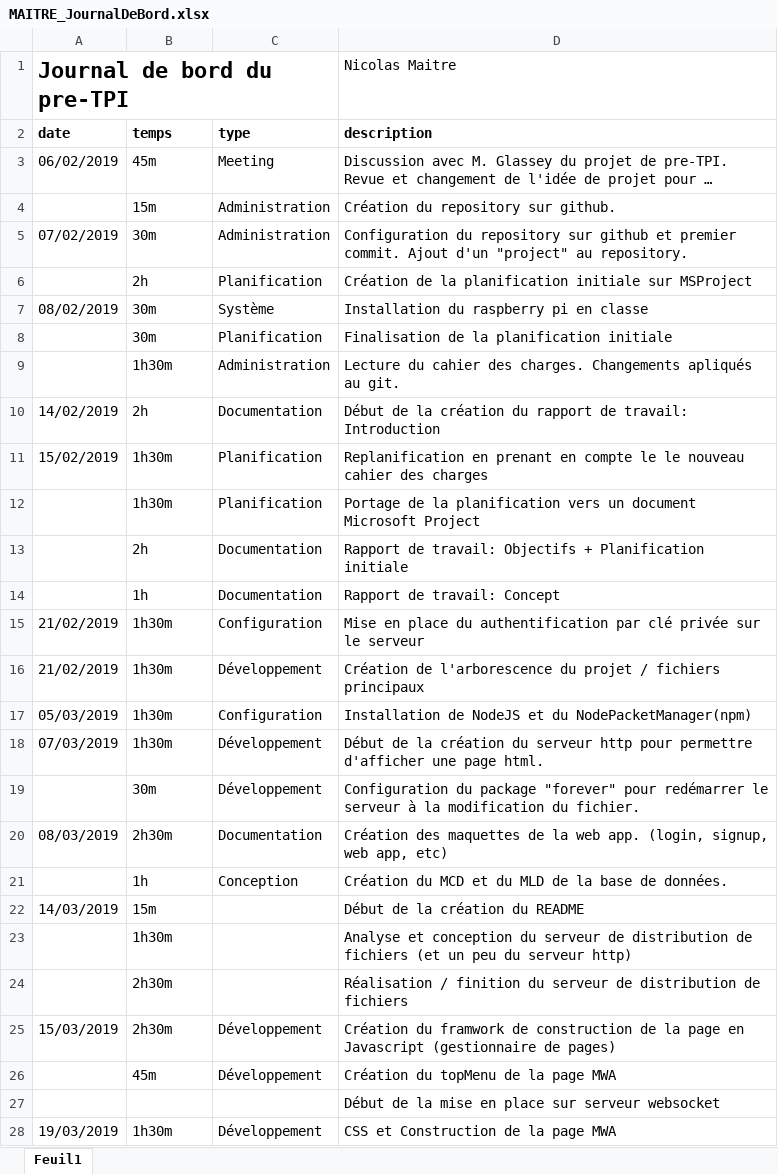
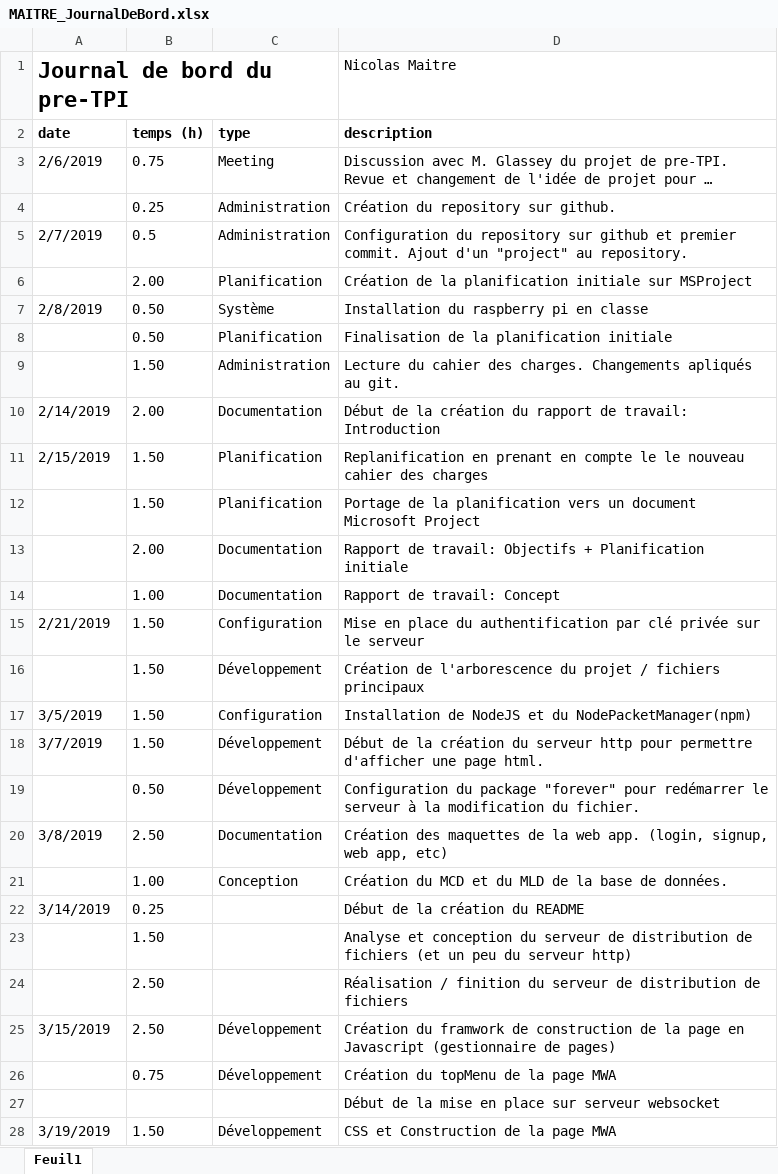
Before and after one commit to nicolas-maitre/PRETPI_MAITRE, an Excel workbook: documentation/MAITRE_JournalDeBord.xlsx, sheet Feuil1, drawn as a sheet; only a part is shown; long unchanged cells end in …; values as stored, in another font and other column widths than the file's, no borders; the diff covers the shown part only; the diff names each change by its address in the sheet, - before the commit and + after, or states it on an @@ line.

```diff
--- a/documentation/MAITRE_JournalDeBord.xlsx (sheet Feuil1)
+++ b/documentation/MAITRE_JournalDeBord.xlsx (sheet Feuil1)
-B2: temps
+B2: temps (h)
-A3 (date): 06/02/2019
+A3 (date): 2/6/2019
-B3 (temps (h)): 45m
+B3 (temps (h)): 0.75
-B4 (temps (h)): 15m
+B4 (temps (h)): 0.25
-A5 (date): 07/02/2019
+A5 (date): 2/7/2019
-B5 (temps (h)): 30m
+B5 (temps (h)): 0.5
-B6 (temps (h)): 2h
+B6 (temps (h)): 2.00
-A7 (date): 08/02/2019
+A7 (date): 2/8/2019
-B7:B8 (temps (h)): 30m
+B7:B8 (temps (h)): 0.50
-B9 (temps (h)): 1h30m
+B9 (temps (h)): 1.50
-A10 (date): 14/02/2019
+A10 (date): 2/14/2019
-B10 (temps (h)): 2h
+B10 (temps (h)): 2.00
-A11 (date): 15/02/2019
+A11 (date): 2/15/2019
-B11:B12 (temps (h)): 1h30m
+B11:B12 (temps (h)): 1.50
-B13 (temps (h)): 2h
+B13 (temps (h)): 2.00
-B14 (temps (h)): 1h
+B14 (temps (h)): 1.00
-A15 (date): 21/02/2019
+A15 (date): 2/21/2019
-B15:B18 (temps (h)): 1h30m
+B15:B18 (temps (h)): 1.50
-A16 (date): 21/02/2019
+A16 (date): (empty)
-A17 (date): 05/03/2019
+A17 (date): 3/5/2019
-A18 (date): 07/03/2019
+A18 (date): 3/7/2019
-B19 (temps (h)): 30m
+B19 (temps (h)): 0.50
-A20 (date): 08/03/2019
+A20 (date): 3/8/2019
-B20 (temps (h)): 2h30m
+B20 (temps (h)): 2.50
-B21 (temps (h)): 1h
+B21 (temps (h)): 1.00
-A22 (date): 14/03/2019
+A22 (date): 3/14/2019
-B22 (temps (h)): 15m
+B22 (temps (h)): 0.25
-B23 (temps (h)): 1h30m
+B23 (temps (h)): 1.50
-B24:B25 (temps (h)): 2h30m
+B24:B25 (temps (h)): 2.50
-A25 (date): 15/03/2019
+A25 (date): 3/15/2019
-B26 (temps (h)): 45m
+B26 (temps (h)): 0.75
-A28 (date): 19/03/2019
+A28 (date): 3/19/2019
-B28 (temps (h)): 1h30m
+B28 (temps (h)): 1.50
```
Also changed, not shown: 7 added rows, 4 removed rows and 10 edited cells elsewhere in this sheet, 2 other files.
